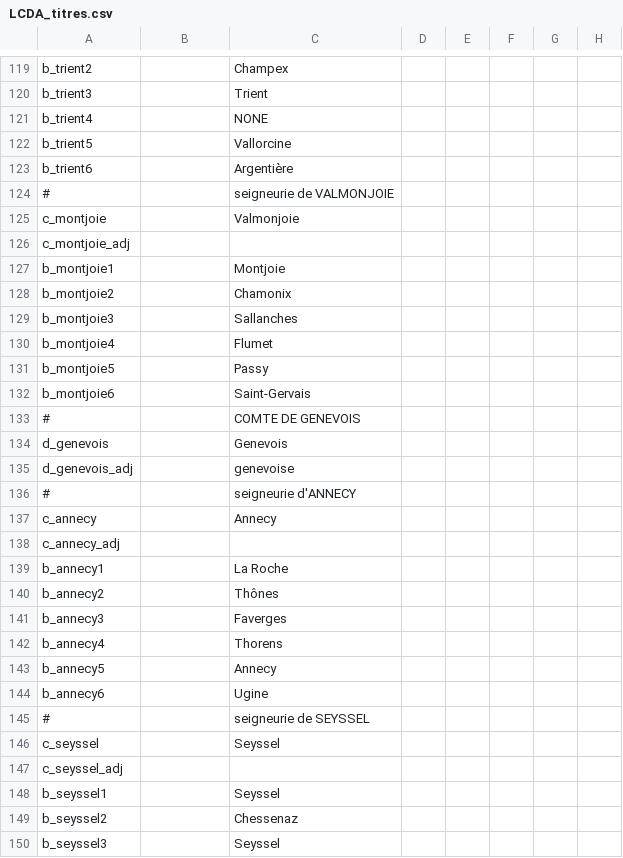
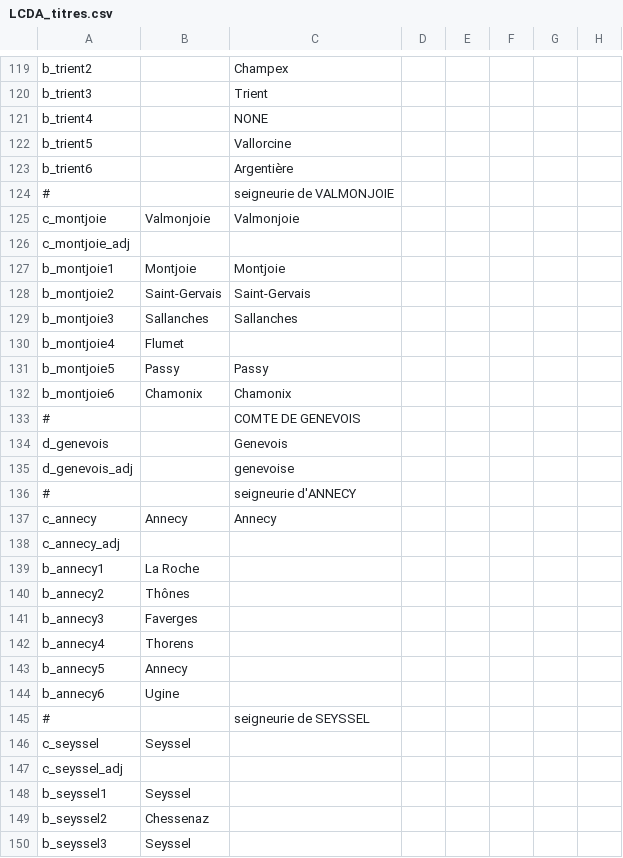
Before and after one commit to ArkoG/LCDA, a CSV file: LCDA/localisation/LCDA_titres.csv, drawn as a sheet; only a part is shown, gaps mark what is left out; the diff covers the shown part only; the diff names each change by its address in the sheet, - before the commit and + after, or states it on an @@ line.

```diff
--- a/LCDA/localisation/LCDA_titres.csv
+++ b/LCDA/localisation/LCDA_titres.csv
-B125: (empty)
+B125: Valmonjoie
-B127: (empty)
+B127: Montjoie
-B128: (empty)
+B128: Saint-Gervais
-C128: Chamonix
+C128: Saint-Gervais
-B129: (empty)
+B129: Sallanches
-B130: (empty)
+B130: Flumet
-C130: Flumet
+C130: (empty)
-B131: (empty)
+B131: Passy
-B132: (empty)
+B132: Chamonix
-C132: Saint-Gervais
+C132: Chamonix
-B137: (empty)
+B137: Annecy
-B139: (empty)
+B139: La Roche
-C139: La Roche
+C139: (empty)
-B140: (empty)
+B140: Thônes
-C140: Thônes
+C140: (empty)
-B141: (empty)
+B141: Faverges
-C141: Faverges
+C141: (empty)
-B142: (empty)
+B142: Thorens
-C142: Thorens
+C142: (empty)
-B143: (empty)
+B143: Annecy
-C143: Annecy
+C143: (empty)
-B144: (empty)
+B144: Ugine
-C144: Ugine
+C144: (empty)
-B146: (empty)
+B146: Seyssel
-C146: Seyssel
+C146: (empty)
-B148: (empty)
+B148: Seyssel
-C148: Seyssel
+C148: (empty)
-B149: (empty)
+B149: Chessenaz
-C149: Chessenaz
+C149: (empty)
-B150: (empty)
+B150: Seyssel
-C150: Seyssel
+C150: (empty)
```
Also changed, not shown: 4 edited cells elsewhere in this file, LCDA/localisation/LCDA_provinces.csv.
